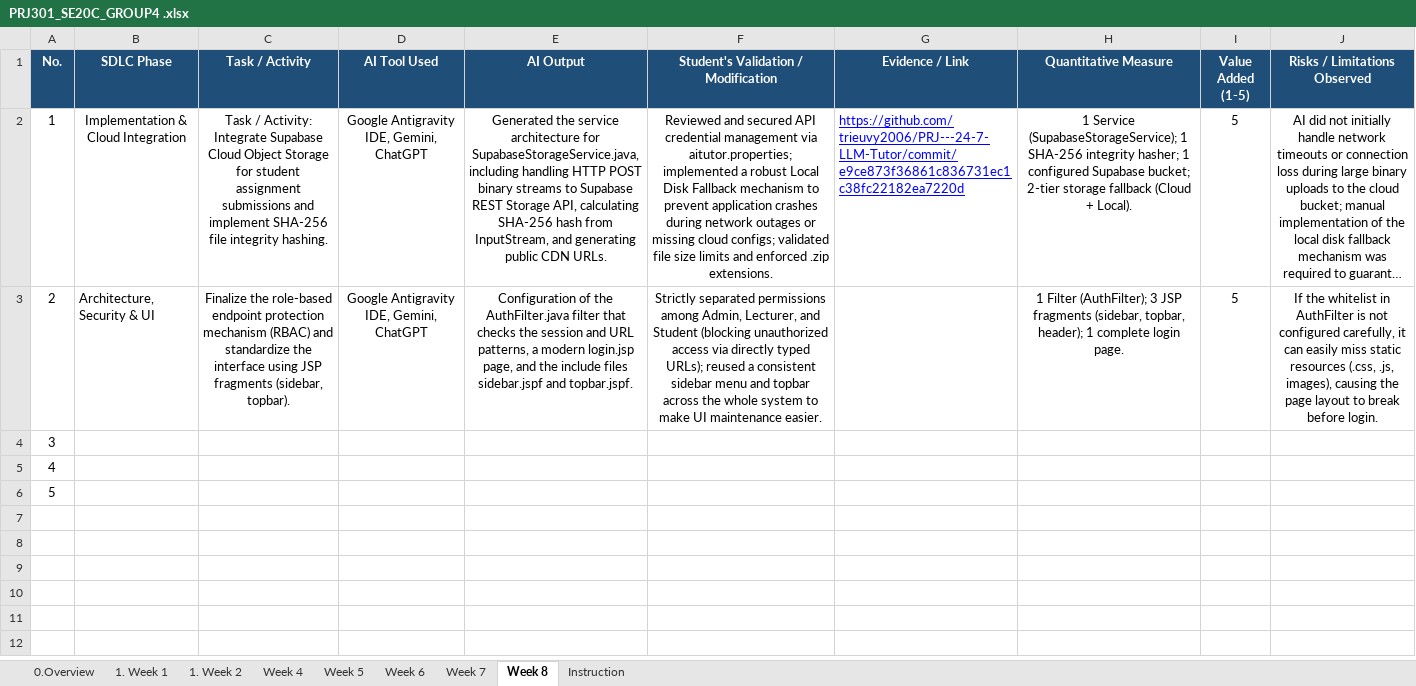
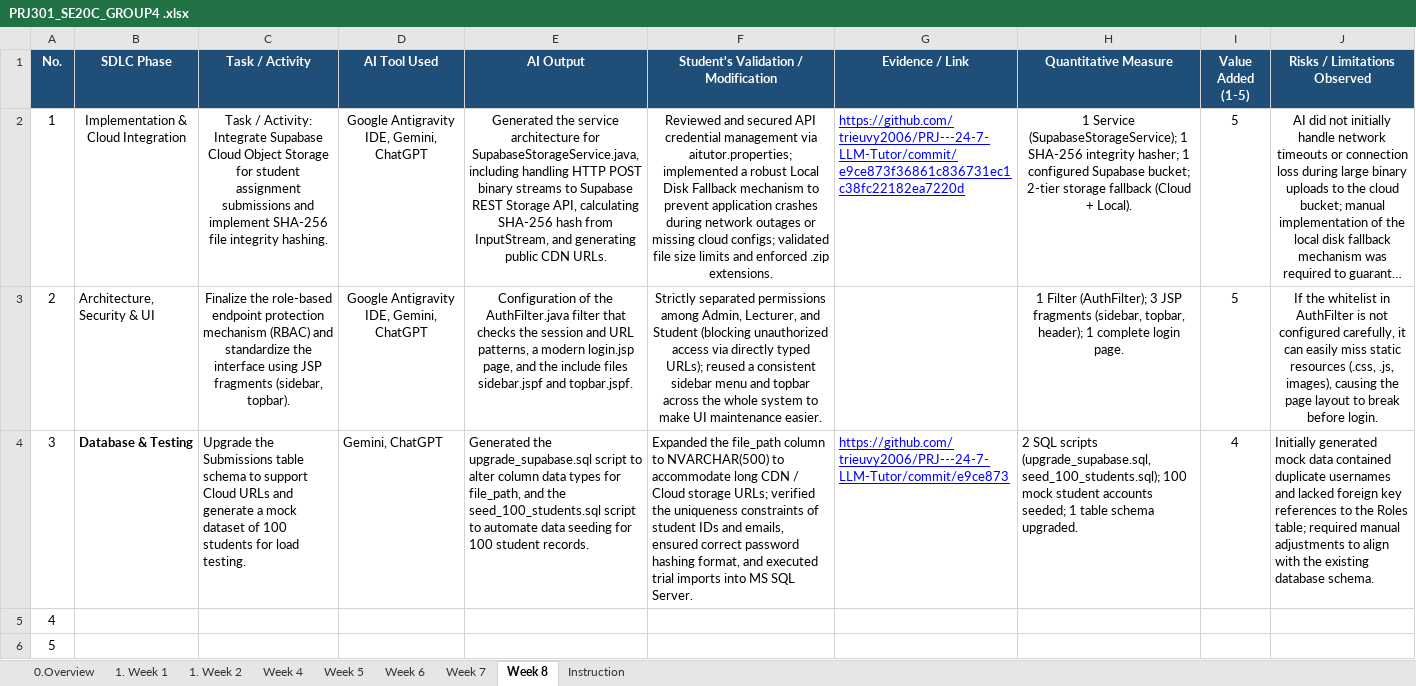
Before and after one commit to trieuvy2006/PRJ---24-7-LLM-Tutor, an Excel workbook: docs/PRJ301_SE20C_GROUP4 .xlsx, sheet Week 8, drawn as a sheet; long unchanged cells end in …; values as stored, in another font and other column widths than the file's, no borders; the diff names each change by its address in the sheet, - before the commit and + after, or states it on an @@ line.

```diff
--- a/docs/PRJ301_SE20C_GROUP4 .xlsx (sheet Week 8)
+++ b/docs/PRJ301_SE20C_GROUP4 .xlsx (sheet Week 8)
-B4 (SDLC Phase): (empty)
+B4 (SDLC Phase): Database & Testing
-C4 (Task / Activity): (empty)
+C4 (Task / Activity): Upgrade the Submissions table schema to support Cloud URLs and generate a mock dataset of 100 students for load testing.
-D4 (AI Tool Used): (empty)
+D4 (AI Tool Used): Gemini, ChatGPT
-E4 (AI Output): (empty)
+E4 (AI Output): Generated the upgrade_supabase.sql script to alter column data types for file_path, and the seed_100_students.sql script to automate data seeding for 100 student records.
-F4: (empty)
+F4: Expanded the file_path column to NVARCHAR(500) to accommodate long CDN / Cloud storage URLs; verified the uniqueness constraints of student IDs and emails, ensured correct password hashing format, and executed trial imports into MS SQL Server.
-G4 (Evidence / Link): (empty)
+G4 (Evidence / Link): https://github.com/trieuvy2006/PRJ---24-7-LLM-Tutor/commit/e9ce873
-H4 (Quantitative Measure): (empty)
+H4 (Quantitative Measure): 2 SQL scripts (upgrade_supabase.sql, seed_100_students.sql); 100 mock student accounts seeded; 1 table schema upgraded.
-I4 (Value Added (1-5)): (empty)
+I4 (Value Added (1-5)): 4
-J4 (Risks / Limitations Observed): (empty)
+J4 (Risks / Limitations Observed): Initially generated mock data contained duplicate usernames and lacked foreign key references to the Roles table; required manual adjustments to align with the existing database schema.
```
